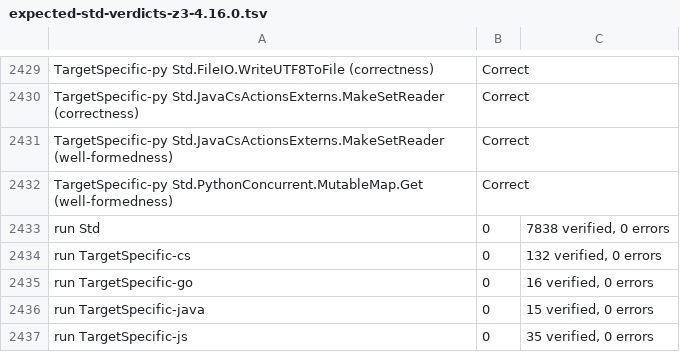
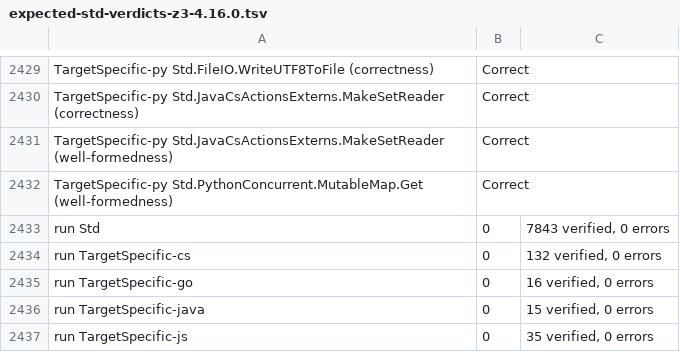
Before and after one commit to erniecohen/dafny, a TSV file: .github/review/expected-std-verdicts-z3-4.16.0.tsv, drawn as a sheet; only a part is shown, gaps mark what is left out.

```diff
--- a/.github/review/expected-std-verdicts-z3-4.16.0.tsv
+++ b/.github/review/expected-std-verdicts-z3-4.16.0.tsv
@@ -2432,3 +2432,3 @@ TargetSpecific-py Std.JavaCsActionsExterns.MakeSetReader (well-formedness)	Corre
 TargetSpecific-py Std.PythonConcurrent.MutableMap.Get (well-formedness)	Correct		
-run Std	0	7838 verified, 0 errors	
+run Std	0	7843 verified, 0 errors	
 run TargetSpecific-cs	0	132 verified, 0 errors	
```
Also changed, not shown: .github/review/expected-verdicts.tsv.
